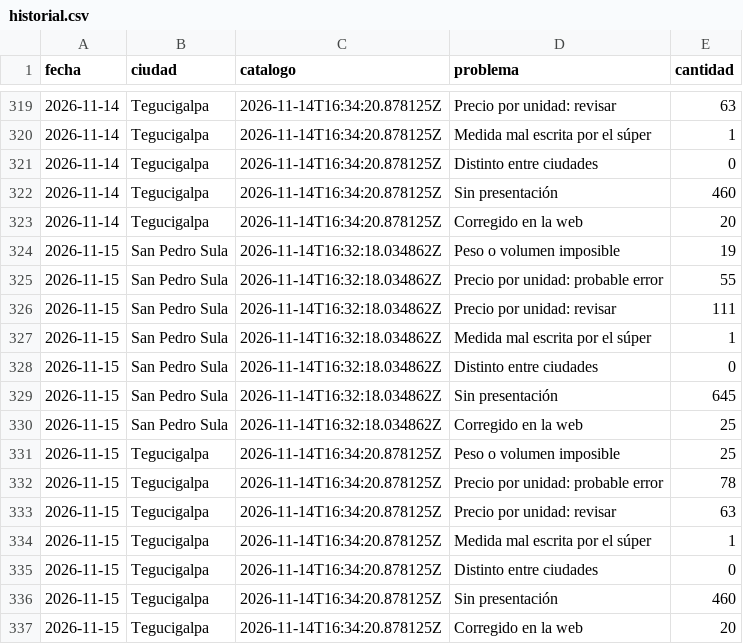
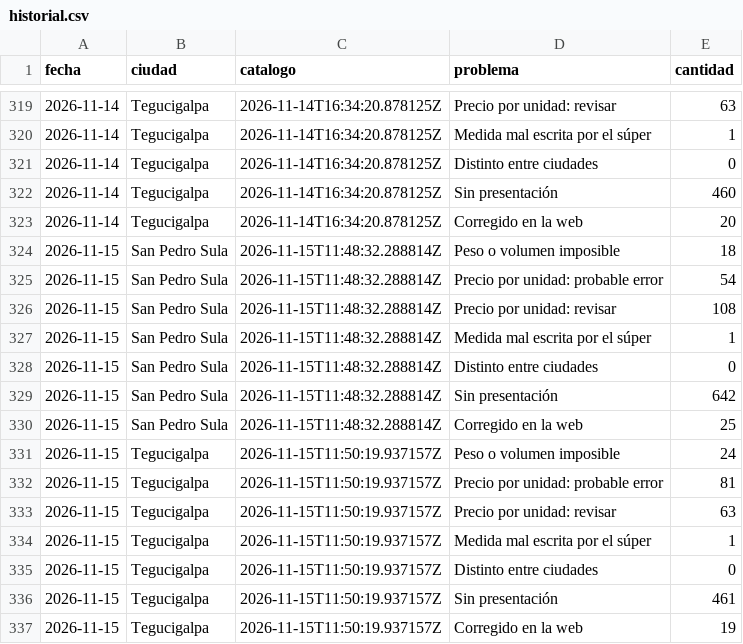
Before and after one commit to jchernandez-portfolio/precios-supermercados-sps, a CSV file: historial.csv, drawn as a sheet; only a part is shown, gaps mark what is left out.

```diff
--- a/historial.csv
+++ b/historial.csv
@@ -323,15 +323,15 @@ fecha,ciudad,catalogo,problema,cantidad
 2026-11-14,Tegucigalpa,2026-11-14T16:34:20.878125Z,Corregido en la web,20
-2026-11-15,San Pedro Sula,2026-11-14T16:32:18.034862Z,Peso o volumen imposible,19
-2026-11-15,San Pedro Sula,2026-11-14T16:32:18.034862Z,Precio por unidad: probable error,55
-2026-11-15,San Pedro Sula,2026-11-14T16:32:18.034862Z,Precio por unidad: revisar,111
-2026-11-15,San Pedro Sula,2026-11-14T16:32:18.034862Z,Medida mal escrita por el súper,1
-2026-11-15,San Pedro Sula,2026-11-14T16:32:18.034862Z,Distinto entre ciudades,0
-2026-11-15,San Pedro Sula,2026-11-14T16:32:18.034862Z,Sin presentación,645
-2026-11-15,San Pedro Sula,2026-11-14T16:32:18.034862Z,Corregido en la web,25
-2026-11-15,Tegucigalpa,2026-11-14T16:34:20.878125Z,Peso o volumen imposible,25
-2026-11-15,Tegucigalpa,2026-11-14T16:34:20.878125Z,Precio por unidad: probable error,78
-2026-11-15,Tegucigalpa,2026-11-14T16:34:20.878125Z,Precio por unidad: revisar,63
-2026-11-15,Tegucigalpa,2026-11-14T16:34:20.878125Z,Medida mal escrita por el súper,1
-2026-11-15,Tegucigalpa,2026-11-14T16:34:20.878125Z,Distinto entre ciudades,0
-2026-11-15,Tegucigalpa,2026-11-14T16:34:20.878125Z,Sin presentación,460
-2026-11-15,Tegucigalpa,2026-11-14T16:34:20.878125Z,Corregido en la web,20
+2026-11-15,San Pedro Sula,2026-11-15T11:48:32.288814Z,Peso o volumen imposible,18
+2026-11-15,San Pedro Sula,2026-11-15T11:48:32.288814Z,Precio por unidad: probable error,54
+2026-11-15,San Pedro Sula,2026-11-15T11:48:32.288814Z,Precio por unidad: revisar,108
+2026-11-15,San Pedro Sula,2026-11-15T11:48:32.288814Z,Medida mal escrita por el súper,1
+2026-11-15,San Pedro Sula,2026-11-15T11:48:32.288814Z,Distinto entre ciudades,0
+2026-11-15,San Pedro Sula,2026-11-15T11:48:32.288814Z,Sin presentación,642
+2026-11-15,San Pedro Sula,2026-11-15T11:48:32.288814Z,Corregido en la web,25
+2026-11-15,Tegucigalpa,2026-11-15T11:50:19.937157Z,Peso o volumen imposible,24
+2026-11-15,Tegucigalpa,2026-11-15T11:50:19.937157Z,Precio por unidad: probable error,81
+2026-11-15,Tegucigalpa,2026-11-15T11:50:19.937157Z,Precio por unidad: revisar,63
+2026-11-15,Tegucigalpa,2026-11-15T11:50:19.937157Z,Medida mal escrita por el súper,1
+2026-11-15,Tegucigalpa,2026-11-15T11:50:19.937157Z,Distinto entre ciudades,0
+2026-11-15,Tegucigalpa,2026-11-15T11:50:19.937157Z,Sin presentación,461
+2026-11-15,Tegucigalpa,2026-11-15T11:50:19.937157Z,Corregido en la web,19
```
Also changed, not shown: errores_detectados.csv, fotos.csv, 2 other files.
